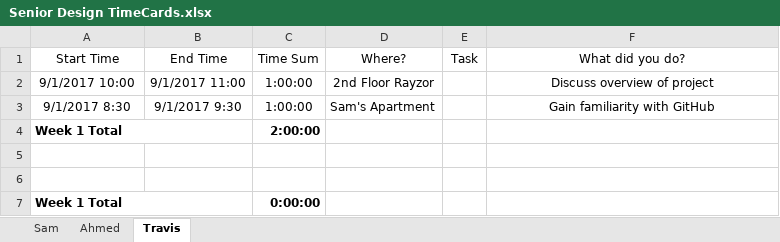
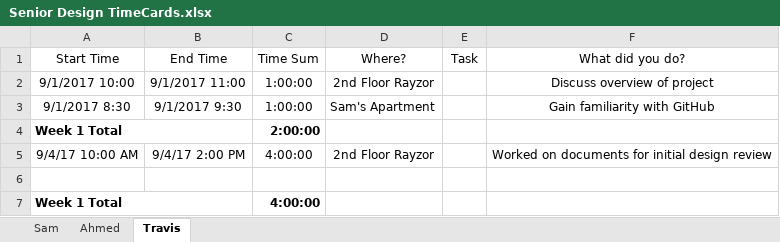
Before and after one commit to travisdnorman/TU-Senior-Design-HyperLoop-Computing, an Excel workbook: Senior Design TimeCards.xlsx, sheet Travis, drawn as a sheet; values as stored, in another font and other column widths than the file's, no borders; removed rows and columns are numbered as before the commit, all else as after; the diff names each change by its address in the sheet, - before the commit and + after, or states it on an @@ line.

Commit message:
added hours

```diff
--- a/Senior Design TimeCards.xlsx (sheet Travis)
+++ b/Senior Design TimeCards.xlsx (sheet Travis)
+row 5: 9/4/17 10:00 AM | 9/4/17 2:00 PM | 4:00:00 | 2nd Floor Rayzor |  | Worked on documents for initial design review
-row 6: (empty)
-C7 (Time Sum): 0:00:00
+C7 (Time Sum): 4:00:00
```
